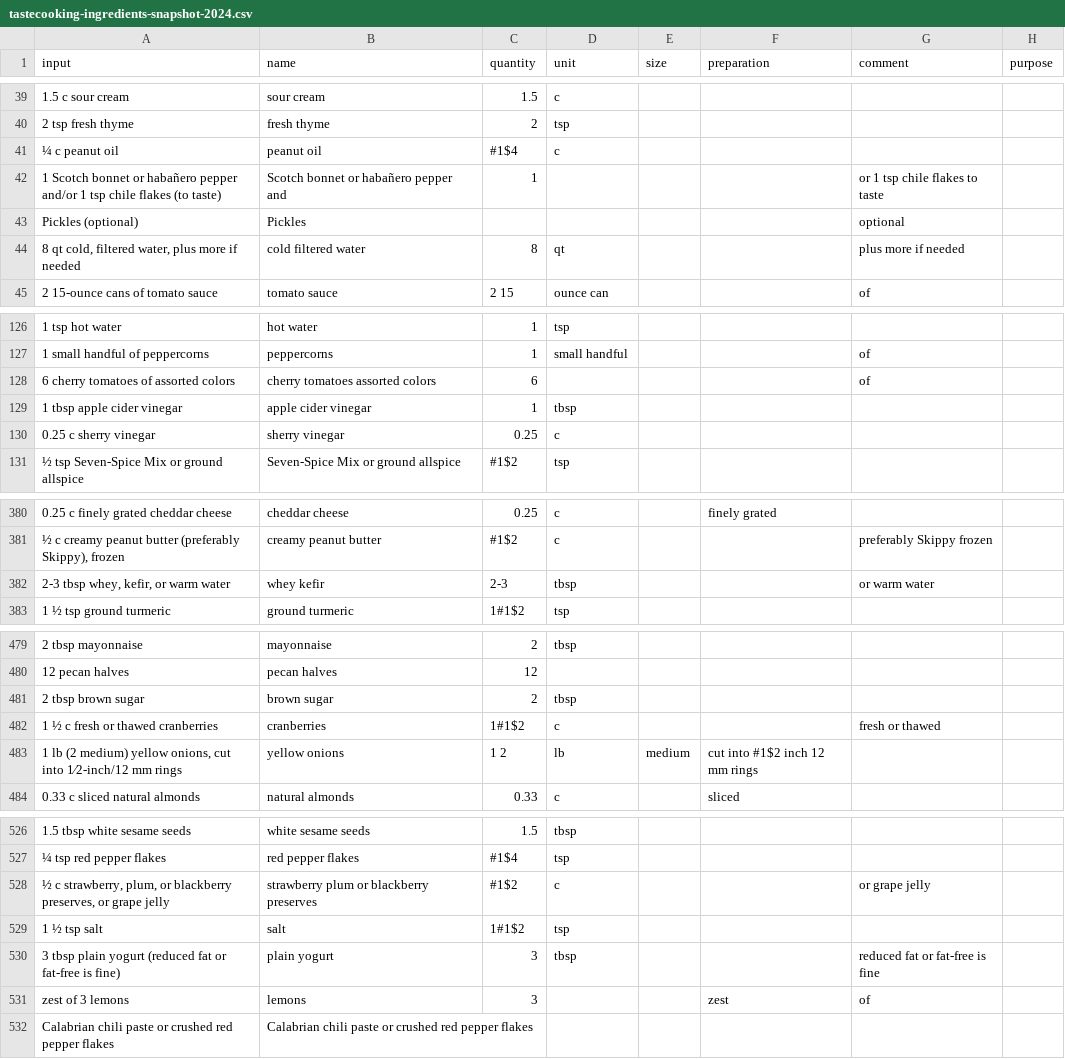
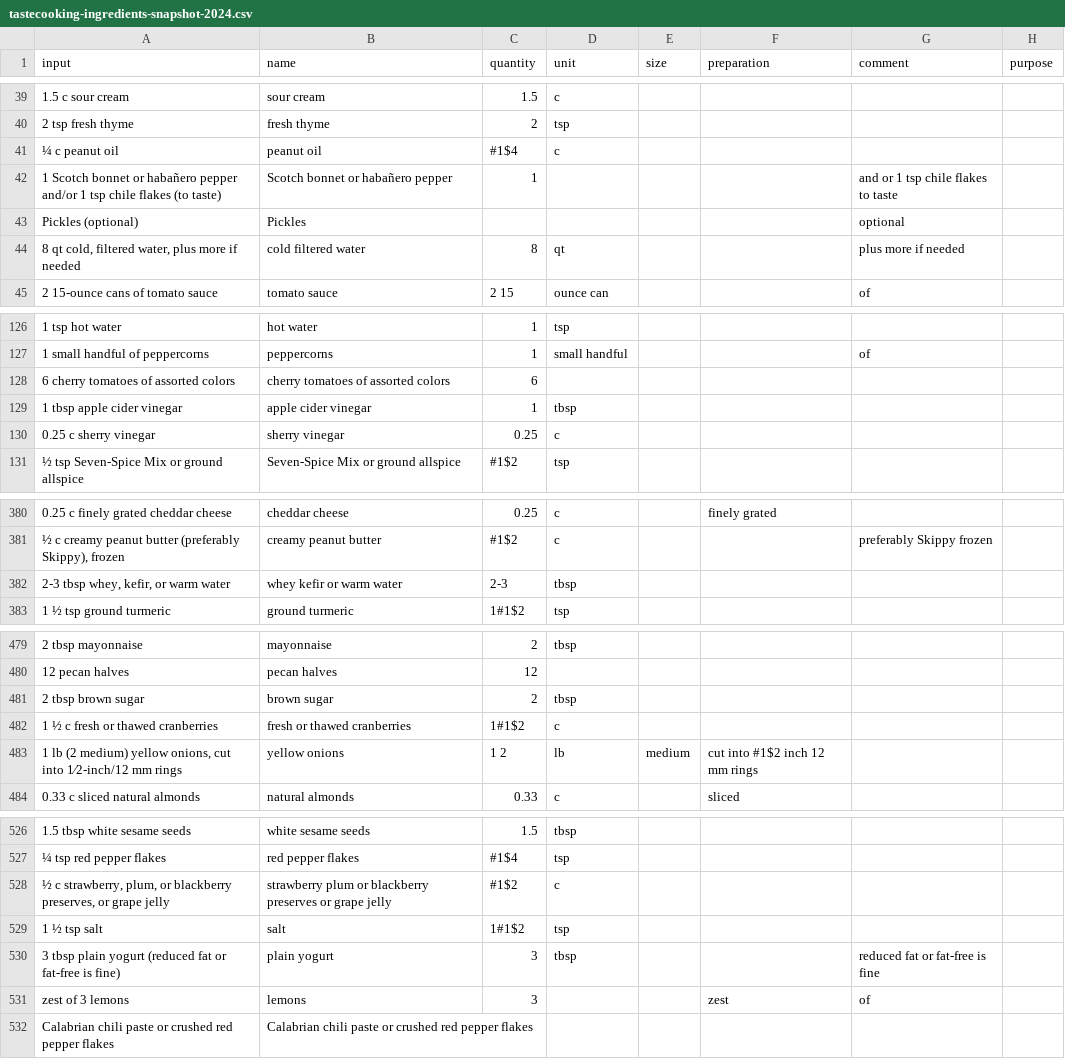
Before and after one commit to strangetom/ingredient-parser, a CSV file: train/data/tastecooking/tastecooking-ingredients-snapshot-2024.csv, drawn as a sheet; only a part is shown, gaps mark what is left out; the diff covers the shown part only; the diff names each change by its address in the sheet, - before the commit and + after, or states it on an @@ line.

```diff
--- a/train/data/tastecooking/tastecooking-ingredients-snapshot-2024.csv
+++ b/train/data/tastecooking/tastecooking-ingredients-snapshot-2024.csv
-B42 (name): Scotch bonnet or habañero pepper and
+B42 (name): Scotch bonnet or habañero pepper
-G42 (comment): or 1 tsp chile flakes to taste
+G42 (comment): and or 1 tsp chile flakes to taste
-B128 (name): cherry tomatoes assorted colors
+B128 (name): cherry tomatoes of assorted colors
-G128 (comment): of
+G128 (comment): (empty)
-B382 (name): whey kefir
+B382 (name): whey kefir or warm water
-G382 (comment): or warm water
+G382 (comment): (empty)
-B482 (name): cranberries
+B482 (name): fresh or thawed cranberries
-G482 (comment): fresh or thawed
+G482 (comment): (empty)
-B528 (name): …blackberry preserves
+B528 (name): …blackberry preserves or grape jelly
-G528 (comment): or grape jelly
+G528 (comment): (empty)
```
Also changed, not shown: 98 edited cells elsewhere in this file, 3 other files.
